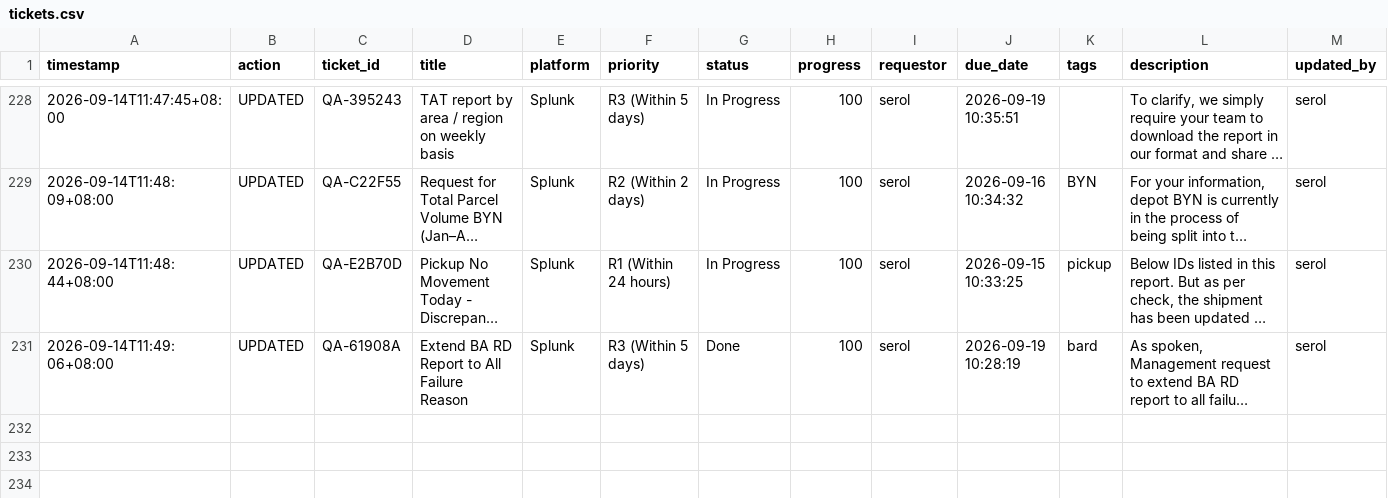
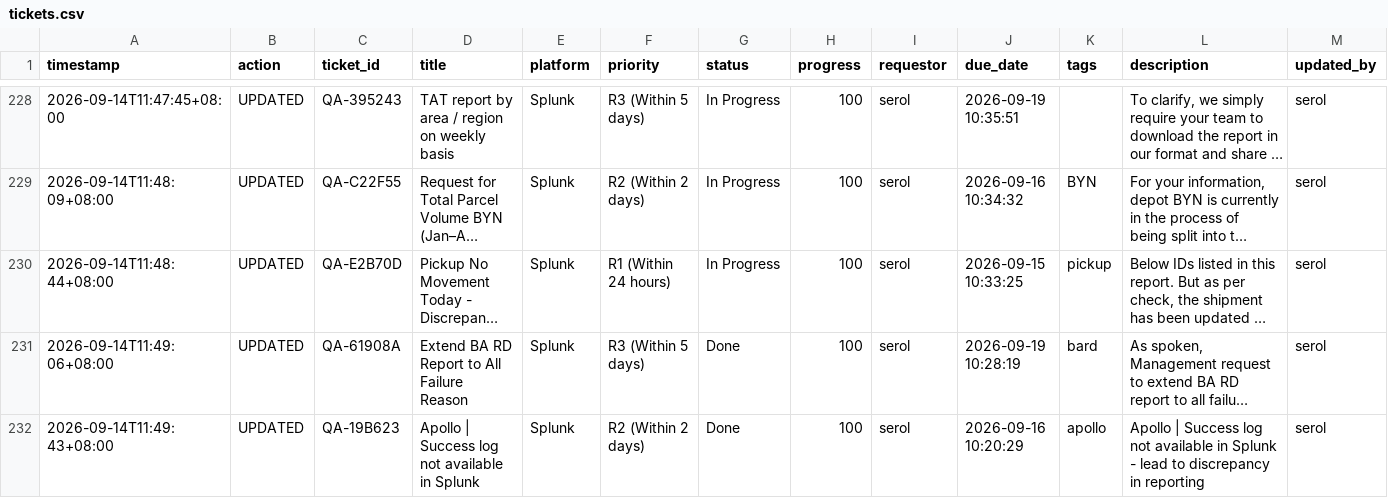
Before and after one commit to serol13/MY_opsX, a CSV file: tickets.csv, drawn as a sheet; only a part is shown, gaps mark what is left out; long unchanged cells end in …; rows hold the shown columns only; the diff names each change by its address in the sheet, - before the commit and + after, or states it on an @@ line.

Commit message:
[UPDATED] QA-19B623 by serol — 2026-09-14T11:49

```diff
--- a/tickets.csv
+++ b/tickets.csv
+row 232: 2026-09-14T11:49:43+08:00 | UPDATED | QA-19B623 | Apollo | Success log not available in Splunk | Splunk | R2 (Within 2 days) | Done | 100 | serol | 2026-09-16 10:20:29 | apollo | Apollo | Success log not available in Splunk - lead to discrepancy in reporting | serol
```
